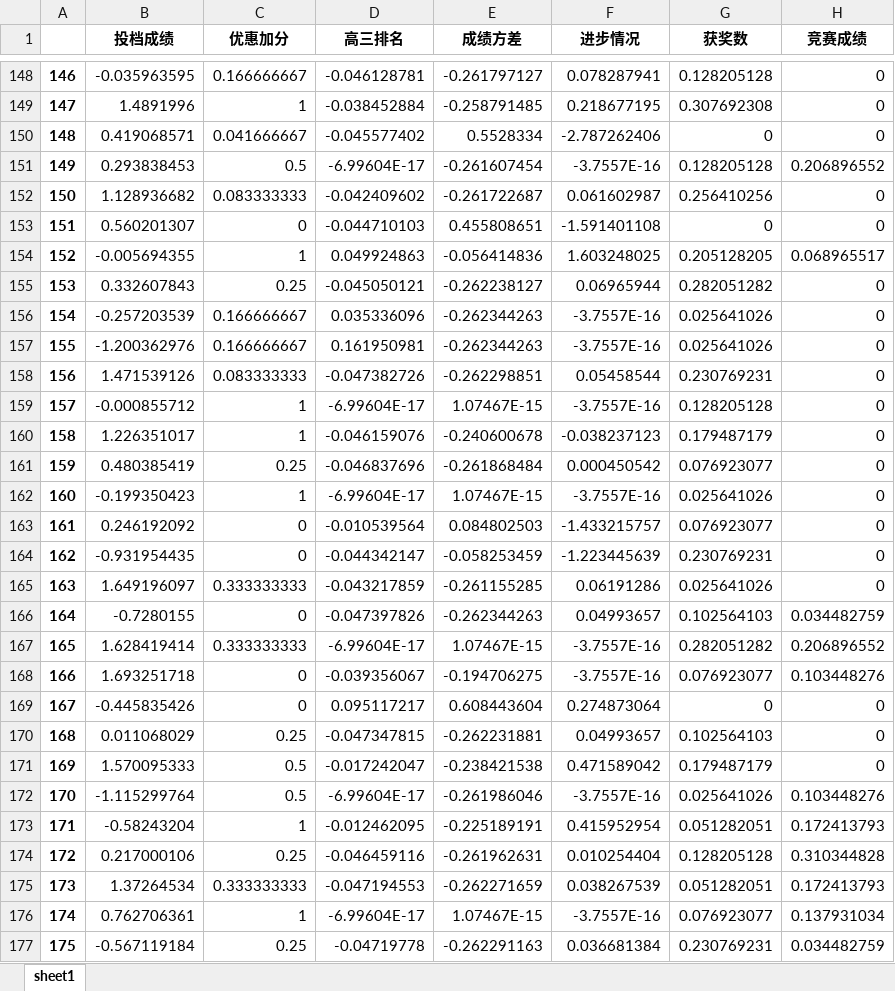
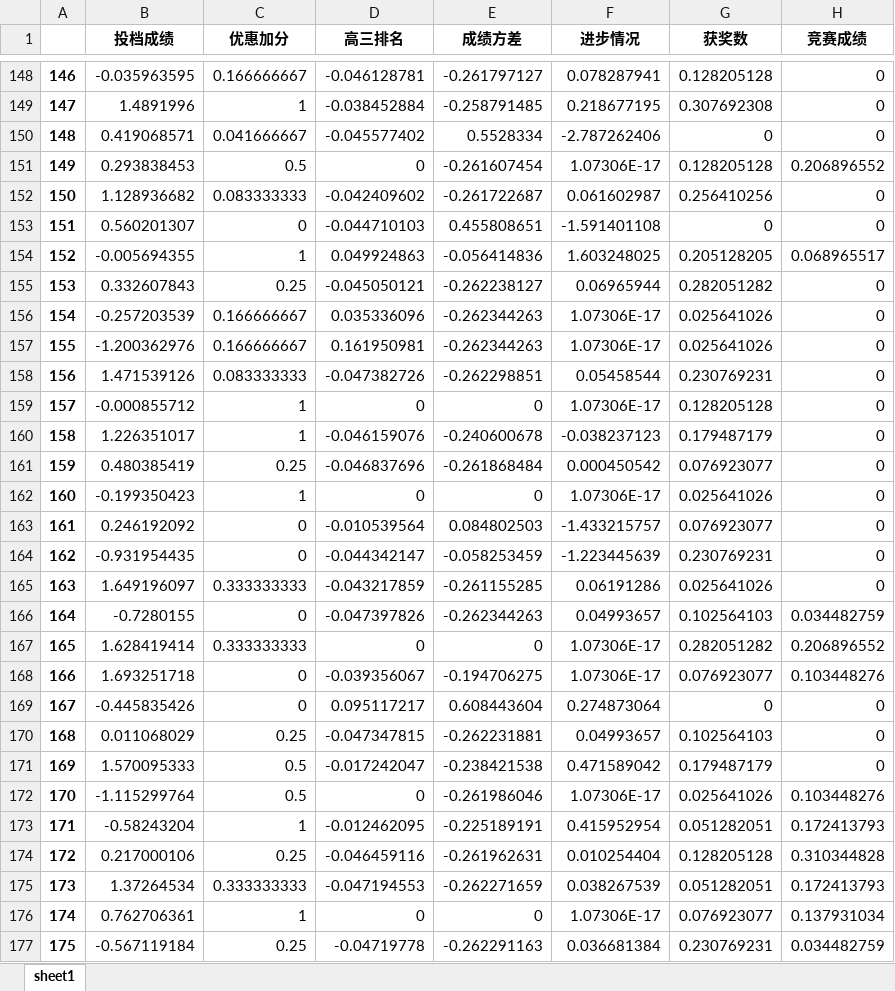
Before and after one commit to shuyuFranky/hackdata_GPA_predict, an Excel workbook: static/data_train.xlsx, sheet sheet1, drawn as a sheet; only a part is shown, gaps mark what is left out; values as stored, in another font and other column widths than the file's, no borders; the diff covers the shown part only; the diff names each change by its address in the sheet, - before the commit and + after, or states it on an @@ line.

Commit message:
xgboost train

```diff
--- a/static/data_train.xlsx (sheet sheet1)
+++ b/static/data_train.xlsx (sheet sheet1)
-D151 (高三排名): -6.99604E-17
+D151 (高三排名): 0
-F151 (进步情况): -3.7557E-16
+F151 (进步情况): 1.07306E-17
-F156:F157 (进步情况): -3.7557E-16
+F156:F157 (进步情况): 1.07306E-17
-D159 (高三排名): -6.99604E-17
+D159 (高三排名): 0
-E159 (成绩方差): 1.07467E-15
+E159 (成绩方差): 0
-F159 (进步情况): -3.7557E-16
+F159 (进步情况): 1.07306E-17
-D162 (高三排名): -6.99604E-17
+D162 (高三排名): 0
-E162 (成绩方差): 1.07467E-15
+E162 (成绩方差): 0
-F162 (进步情况): -3.7557E-16
+F162 (进步情况): 1.07306E-17
-D167 (高三排名): -6.99604E-17
+D167 (高三排名): 0
-E167 (成绩方差): 1.07467E-15
+E167 (成绩方差): 0
-F167:F168 (进步情况): -3.7557E-16
+F167:F168 (进步情况): 1.07306E-17
-D172 (高三排名): -6.99604E-17
+D172 (高三排名): 0
-F172 (进步情况): -3.7557E-16
+F172 (进步情况): 1.07306E-17
-D176 (高三排名): -6.99604E-17
+D176 (高三排名): 0
-E176 (成绩方差): 1.07467E-15
+E176 (成绩方差): 0
-F176 (进步情况): -3.7557E-16
+F176 (进步情况): 1.07306E-17
```
Also changed, not shown: 995 edited cells elsewhere in this sheet, 4 other files.
